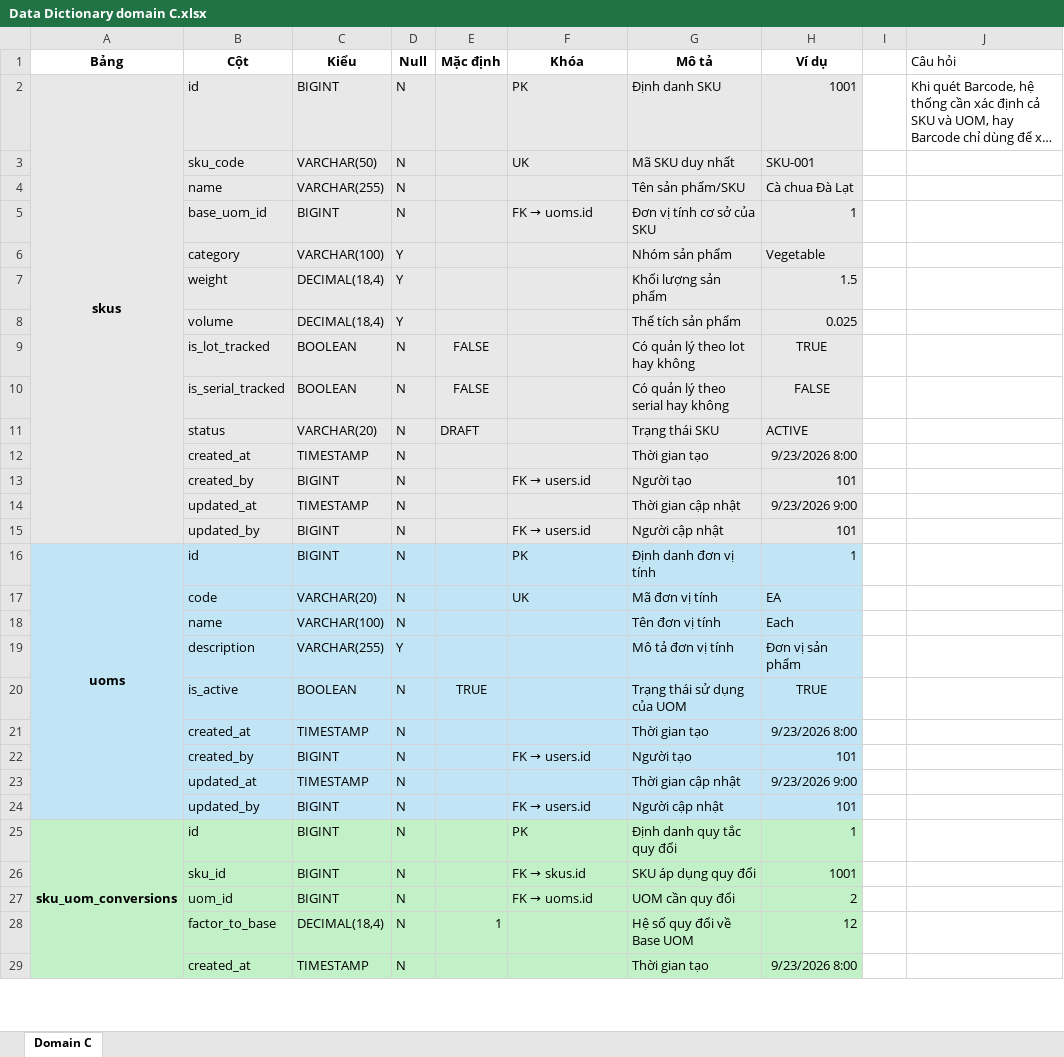
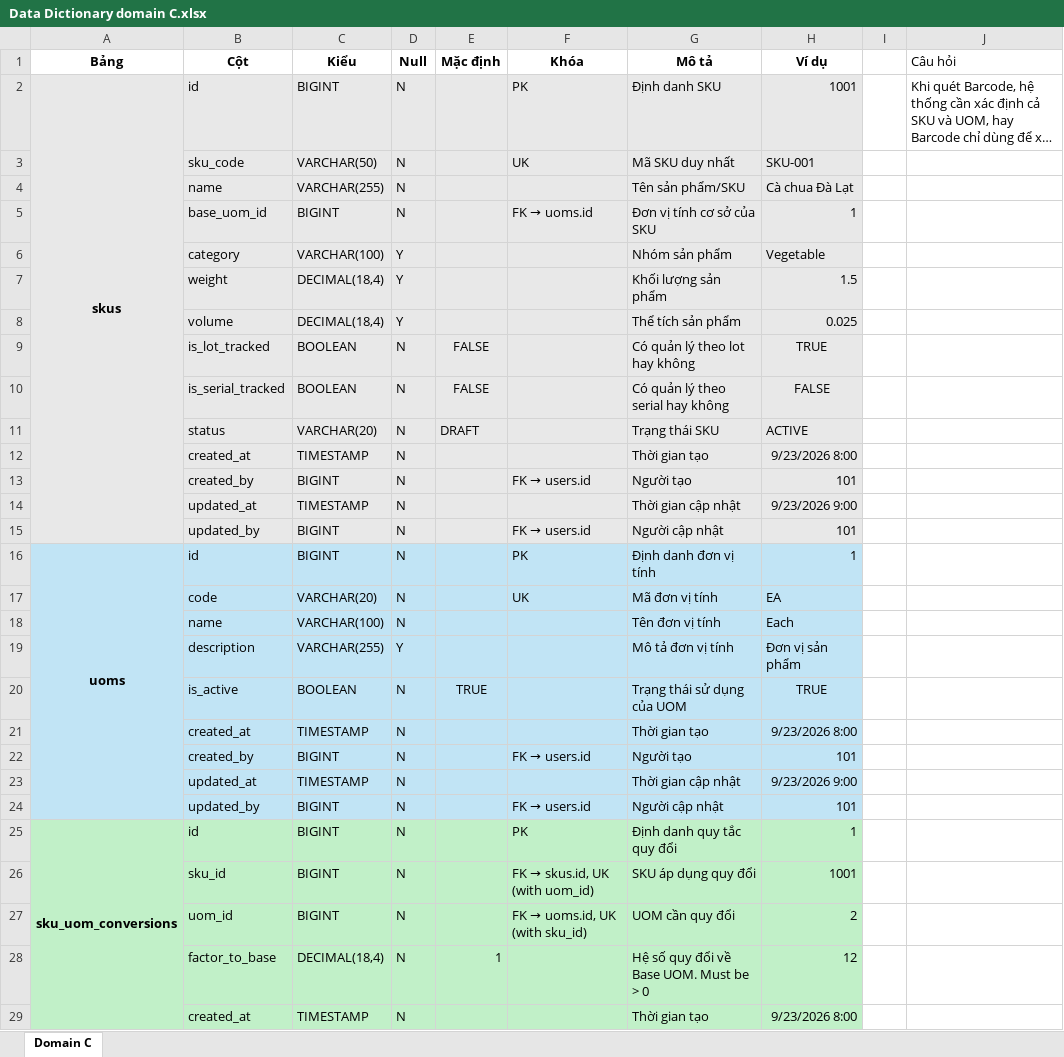
Before and after one commit to MinhTrungPham/weekly-reports, an Excel workbook: tuan-02/Domain C/Data Dictionary domain C.xlsx, sheet Domain C, drawn as a sheet; only a part is shown; long unchanged cells end in …; values as stored, in another font and other column widths than the file's, no borders; charts and pictures not drawn; the diff covers the shown part only; the diff names each change by its address in the sheet, - before the commit and + after, or states it on an @@ line.

```diff
--- a/tuan-02/Domain C/Data Dictionary domain C.xlsx (sheet Domain C)
+++ b/tuan-02/Domain C/Data Dictionary domain C.xlsx (sheet Domain C)
-A3:A15 fill: #E8E8E8
+A3:A15 fill: none
-A17:A24 fill: #C1E5F5
+A17:A24 fill: none
-A26:A29 fill: #C2F1C8
+A26:A29 fill: none
@@ F26 (Khóa): FK → skus.id → FK → skus.id, UK (with uom_id) @@
@@ F27 (Khóa): FK → uoms.id → FK → uoms.id, UK (with sku_id) @@
-G28 (Mô tả): Hệ số quy đổi về Base UOM
+G28 (Mô tả): Hệ số quy đổi về Base UOM. Must be > 0
```
Also changed, not shown: 1 added row and cell formats elsewhere in this sheet, charts or pictures, tuan-02/Domain A/Data Dictionary domain A.xlsx, tuan-02/Domain B/Data_Dictionary_Domain_B.xlsx, 16 other files.
